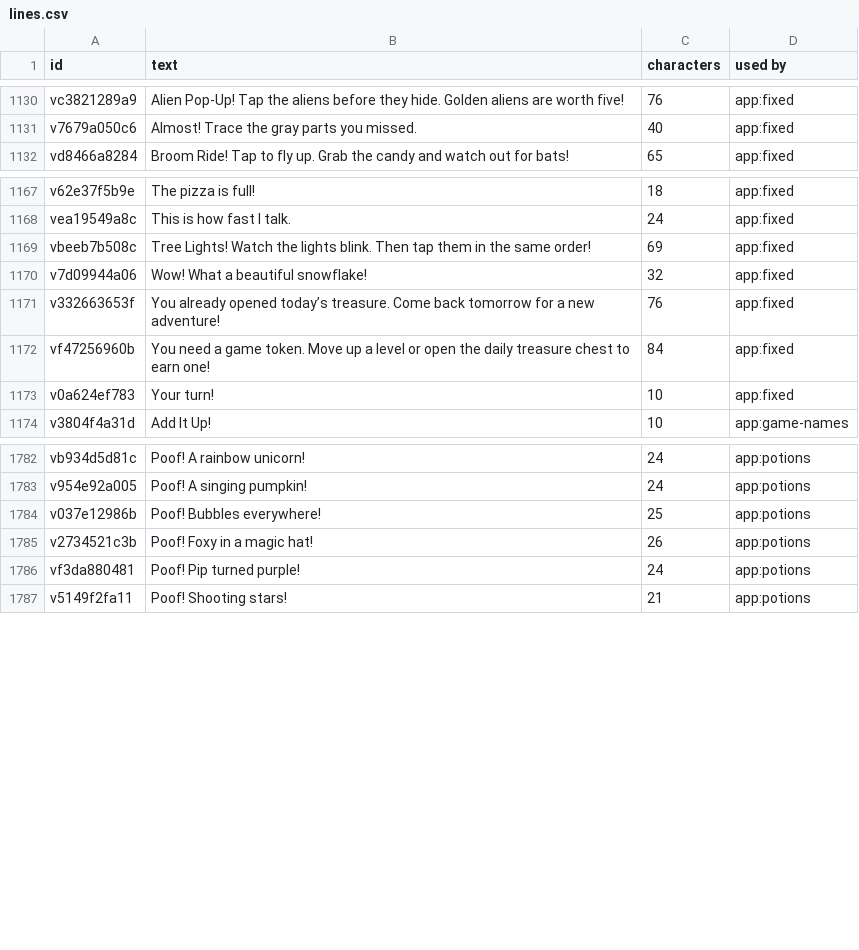
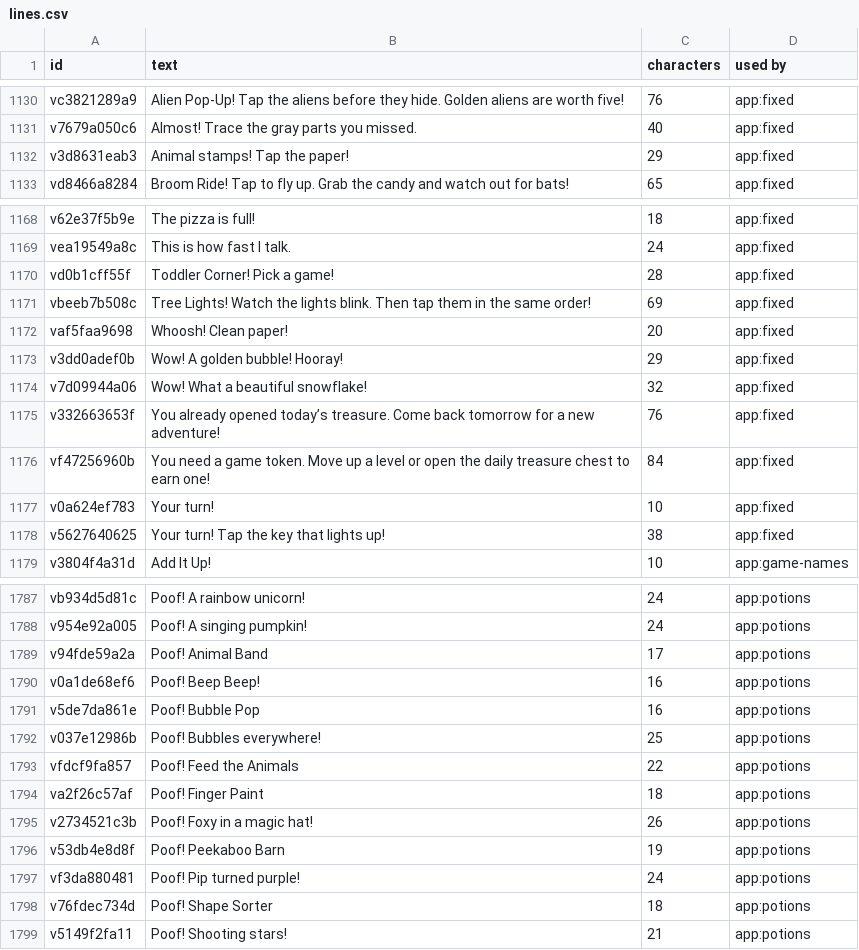
Before and after one commit to SMS-Est/pips-treehouse, a CSV file: voice/lines.csv, drawn as a sheet; only a part is shown, gaps mark what is left out.

```diff
--- a/voice/lines.csv
+++ b/voice/lines.csv
@@ -1131,2 +1131,3 @@ vc3821289a9,Alien Pop-Up! Tap the aliens before they hide. Golden aliens are wor
 v7679a050c6,Almost! Trace the gray parts you missed.,40,app:fixed
+v3d8631eab3,Animal stamps! Tap the paper!,29,app:fixed
 vd8466a8284,Broom Ride! Tap to fly up. Grab the candy and watch out for bats!,65,app:fixed
@@ -1168,3 +1169,6 @@ v62e37f5b9e,The pizza is full!,18,app:fixed
 vea19549a8c,This is how fast I talk.,24,app:fixed
+vd0b1cff55f,Toddler Corner! Pick a game!,28,app:fixed
 vbeeb7b508c,Tree Lights! Watch the lights blink. Then tap them in the same order!,69,app:fixed
+vaf5faa9698,Whoosh! Clean paper!,20,app:fixed
+v3dd0adef0b,Wow! A golden bubble! Hooray!,29,app:fixed
 v7d09944a06,Wow! What a beautiful snowflake!,32,app:fixed
@@ -1173,2 +1177,3 @@ vf47256960b,You need a game token. Move up a level or open the daily treasure ch
 v0a624ef783,Your turn!,10,app:fixed
+v5627640625,Your turn! Tap the key that lights up!,38,app:fixed
 v3804f4a31d,Add It Up!,10,app:game-names
@@ -1783,5 +1788,12 @@ vb934d5d81c,Poof! A rainbow unicorn!,24,app:potions
 v954e92a005,Poof! A singing pumpkin!,24,app:potions
+v94fde59a2a,Poof! Animal Band,17,app:potions
+v0a1de68ef6,Poof! Beep Beep!,16,app:potions
+v5de7da861e,Poof! Bubble Pop,16,app:potions
 v037e12986b,Poof! Bubbles everywhere!,25,app:potions
+vfdcf9fa857,Poof! Feed the Animals,22,app:potions
+va2f26c57af,Poof! Finger Paint,18,app:potions
 v2734521c3b,Poof! Foxy in a magic hat!,26,app:potions
+v53db4e8d8f,Poof! Peekaboo Barn,19,app:potions
 vf3da880481,Poof! Pip turned purple!,24,app:potions
+v76fdec734d,Poof! Shape Sorter,18,app:potions
 v5149f2fa11,Poof! Shooting stars!,21,app:potions
```
Also changed, not shown: 7 other files.
